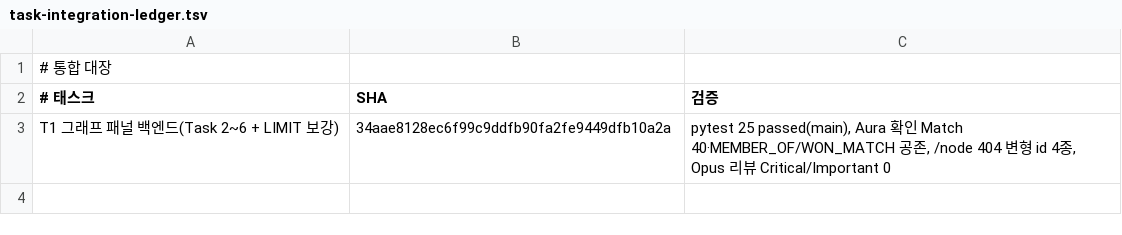
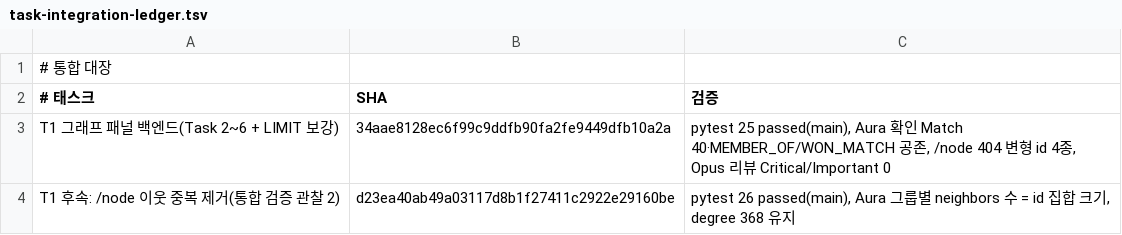
Before and after one commit to LCK-Project/Backend, a TSV file: docs/task-integration-ledger.tsv, drawn as a sheet; the diff names each change by its address in the sheet, - before the commit and + after, or states it on an @@ line.

```diff
--- a/docs/task-integration-ledger.tsv
+++ b/docs/task-integration-ledger.tsv
+row 4: T1 후속: /node 이웃 중복 제거(통합 검증 관찰 2) | d23ea40ab49a03117d8b1f27411c2922e29160be | pytest 26 passed(main), Aura 그룹별 neighbors 수 = id 집합 크기, degree 368 유지
```
